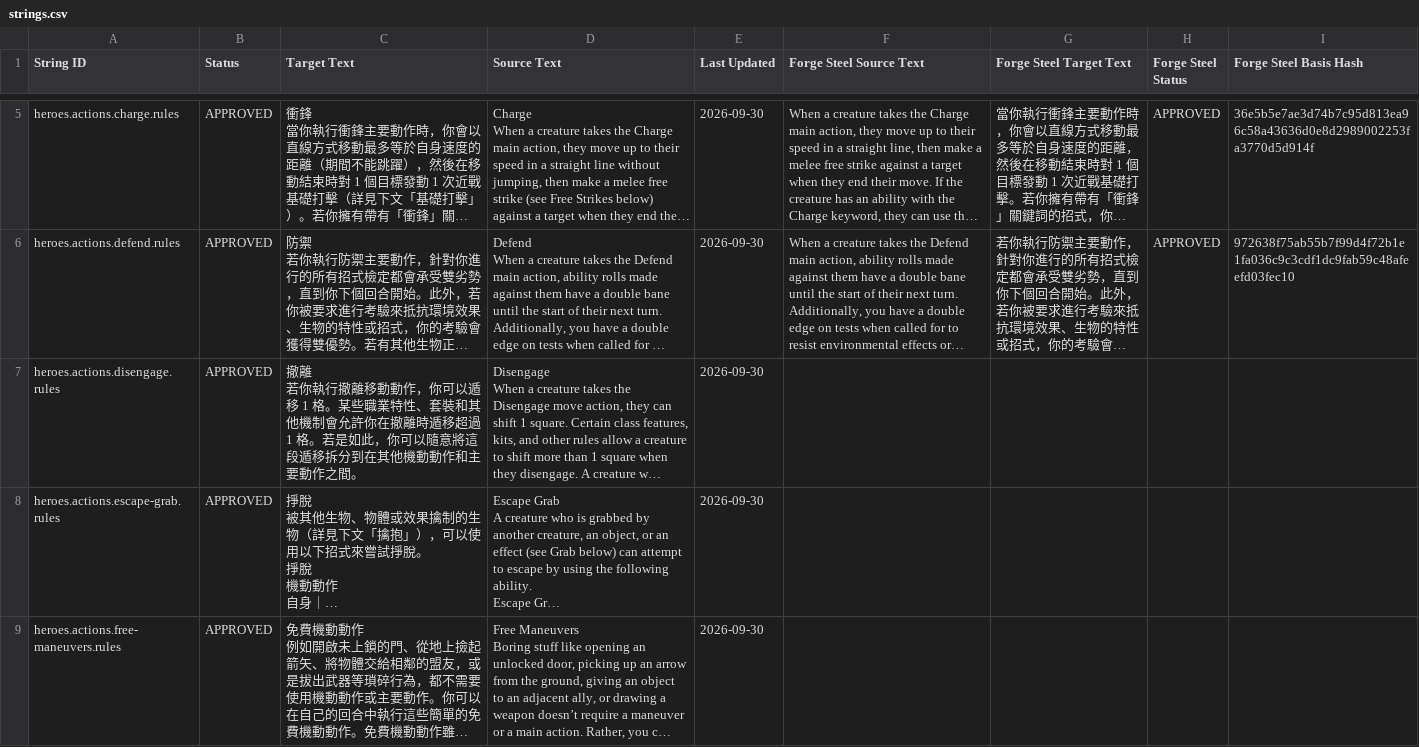
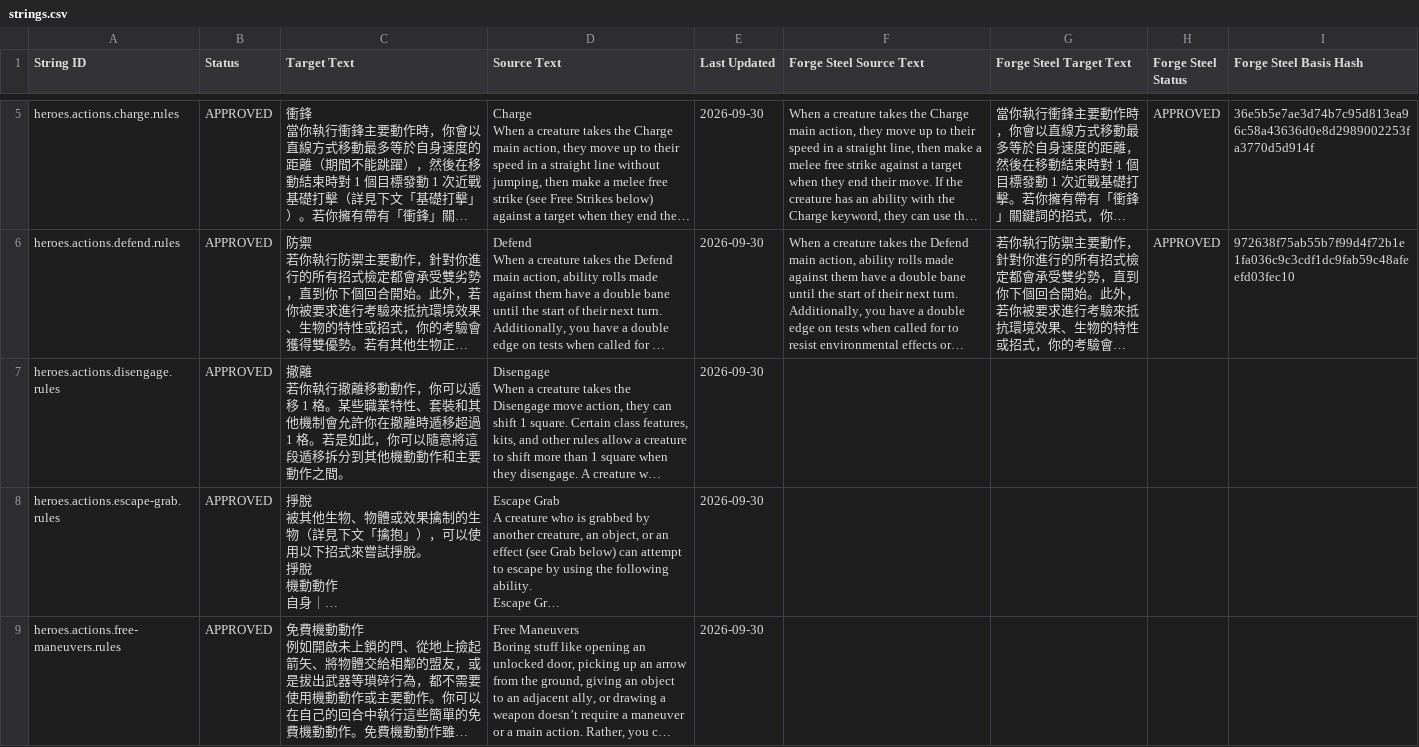
Before and after one commit to boyiad2110/forgesteel-zh-tw, a CSV file: l10n/sheet-snapshot/strings.csv, drawn as a sheet; only a part is shown, gaps mark what is left out; long unchanged cells end in …; the diff covers the shown part only; the diff names each change by its address in the sheet, - before the commit and + after, or states it on an @@ line.

```diff
--- a/l10n/sheet-snapshot/strings.csv
+++ b/l10n/sheet-snapshot/strings.csv
-C7 (Target Text): …移拆分到在其他機動…
+C7 (Target Text): …移拆分到其他機動…
```
Also changed, not shown: 11 edited cells elsewhere in this file, 8 other files.
